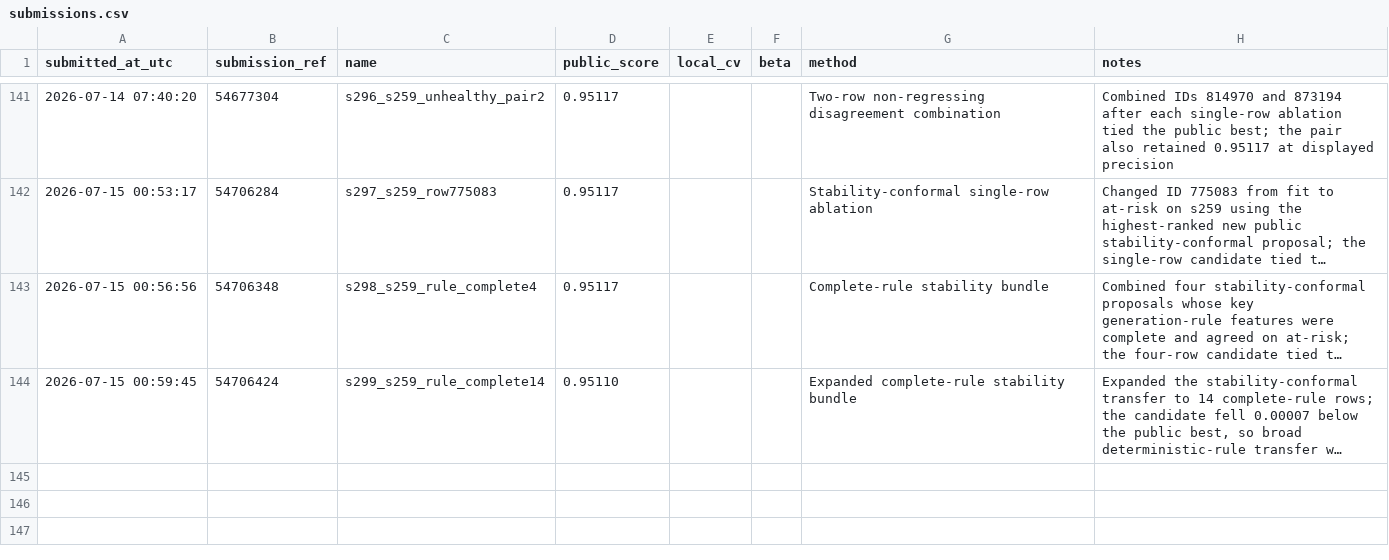
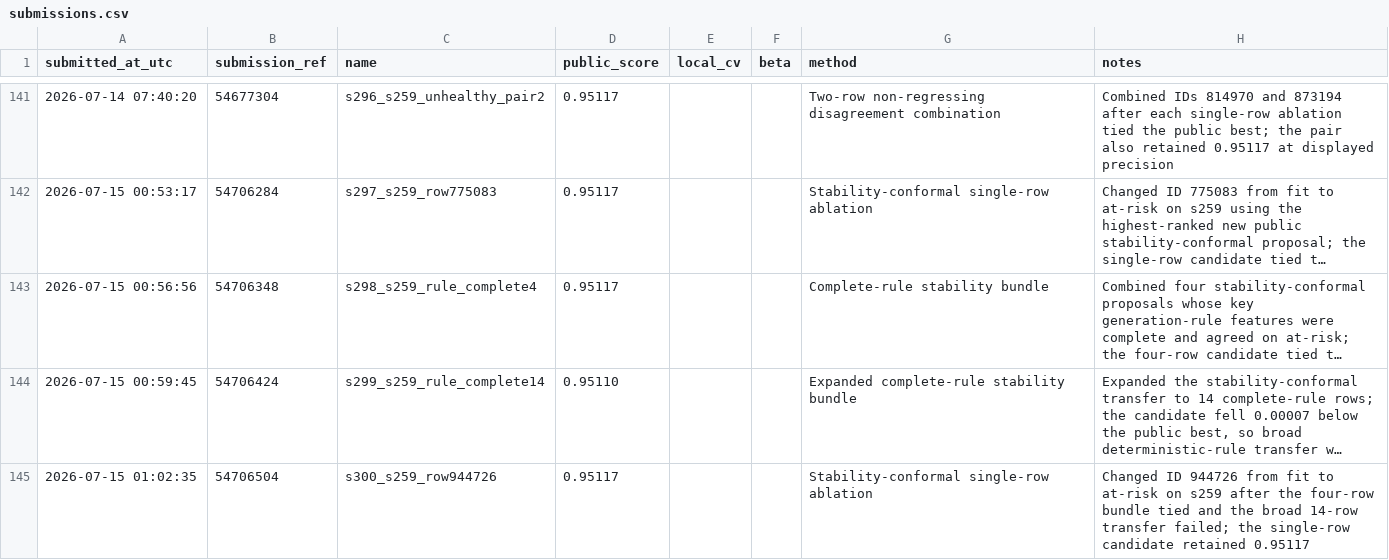
Before and after one commit to Beiciccc/predicting-student-health-risk, a CSV file: reports/submissions.csv, drawn as a sheet; only a part is shown, gaps mark what is left out; long unchanged cells end in …; the diff names each change by its address in the sheet, - before the commit and + after, or states it on an @@ line.

Commit message:
Record submission s300

```diff
--- a/reports/submissions.csv
+++ b/reports/submissions.csv
+row 145: 2026-07-15 01:02:35 | 54706504 | s300_s259_row944726 | 0.95117 |  |  | Stability-conformal single-row ablation | Changed ID 944726 from fit to at-risk on s259 after the four-row bundle tied and the broad 14-row transfer failed; the single-row candidate retained 0.95117
```
Also changed, not shown: 2 other files.
